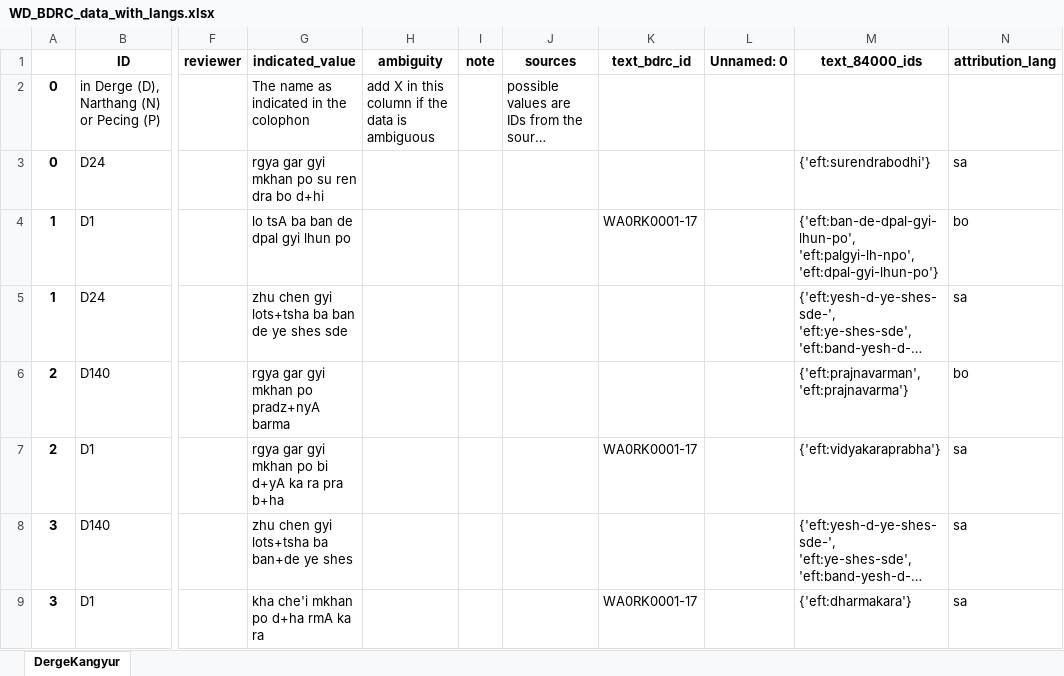
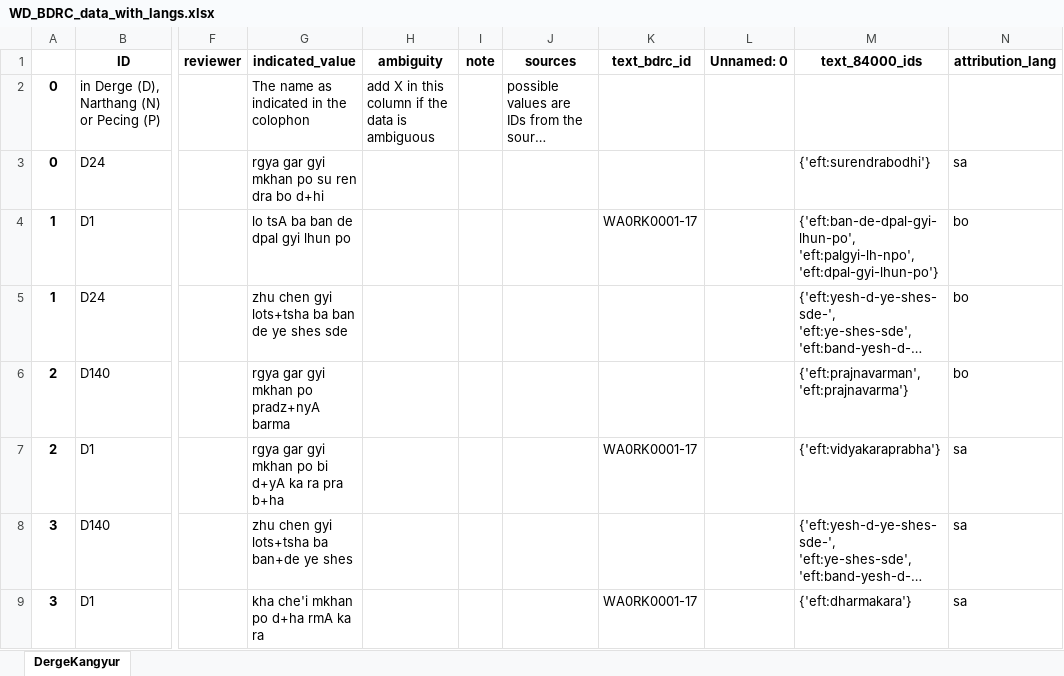
Before and after one commit to wkdewey/xml-parsing, an Excel workbook: data-export/WD_BDRC_data_with_langs.xlsx, sheet DergeKangyur, drawn as a sheet; only a part is shown, gaps mark what is left out; long unchanged cells end in …; values as stored, in another font and other column widths than the file's, no borders; the diff names each change by its address in the sheet, - before the commit and + after, or states it on an @@ line.

Commit message:
create script to create a full list of language attributions

```diff
--- a/data-export/WD_BDRC_data_with_langs.xlsx (sheet DergeKangyur)
+++ b/data-export/WD_BDRC_data_with_langs.xlsx (sheet DergeKangyur)
-N5 (attribution_lang): sa
+N5 (attribution_lang): bo
```
Also changed, not shown: 2 other files.
